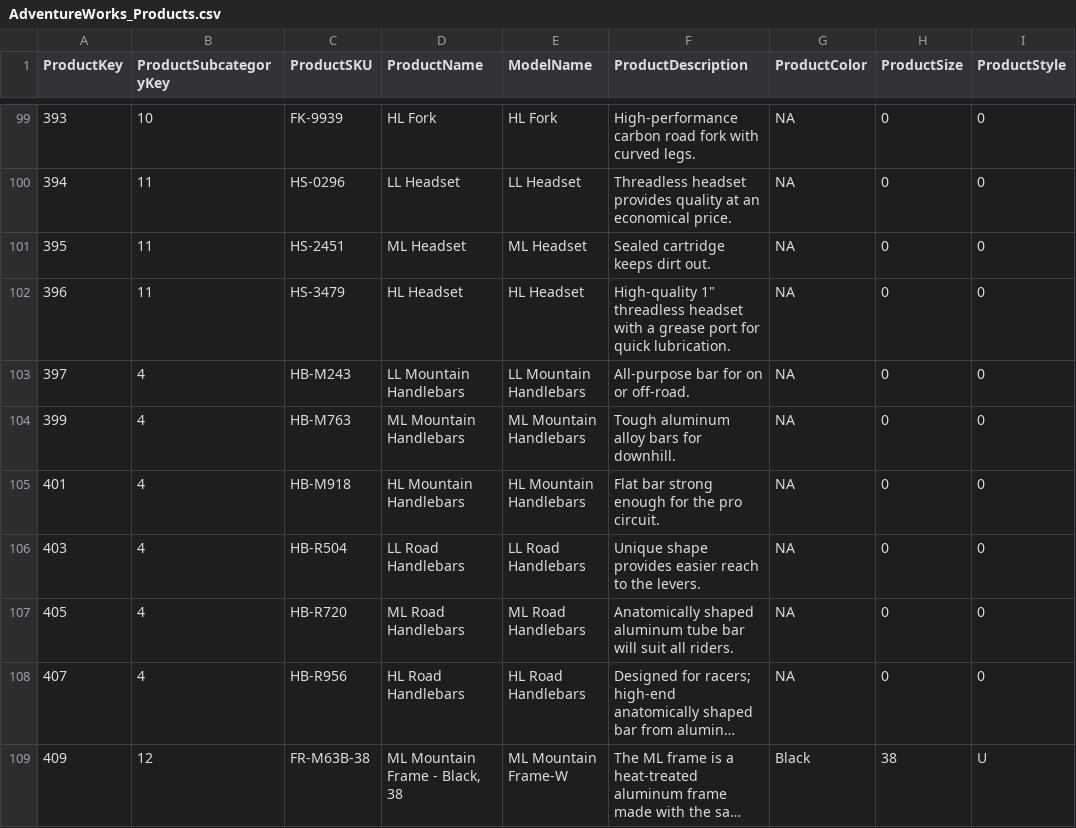
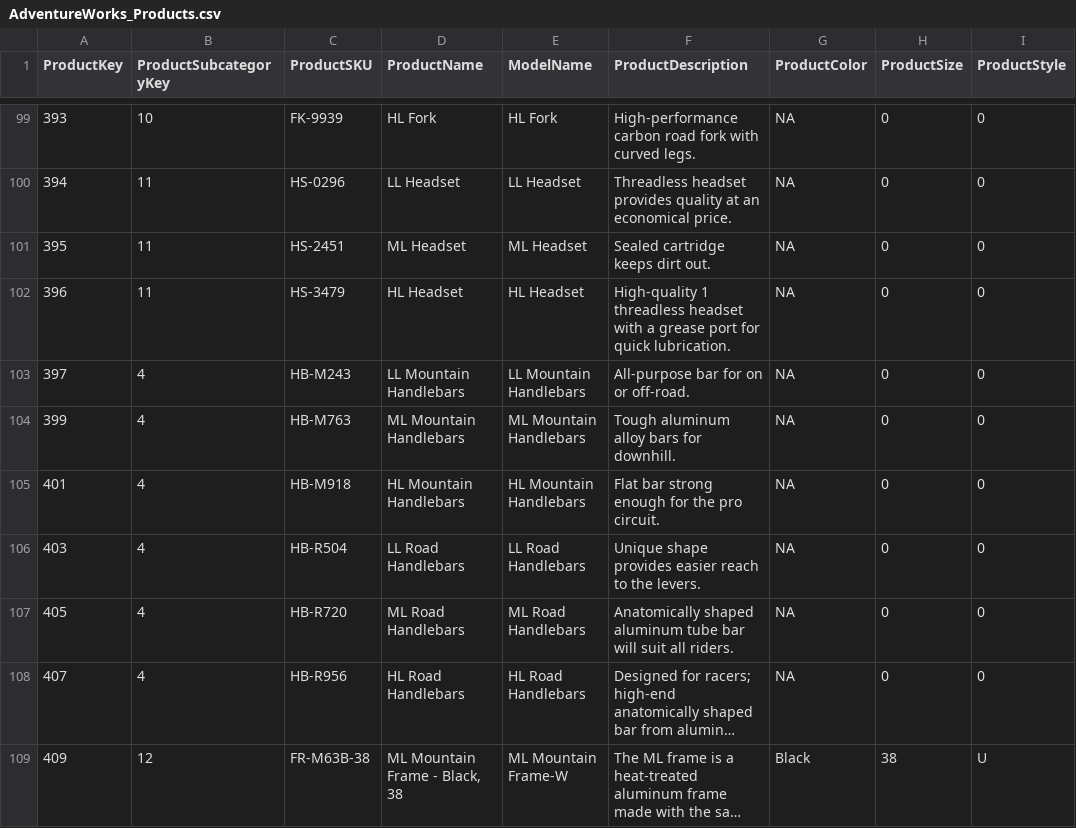
Before and after one commit to guptamohit108/azure_fabric, a CSV file: AdventureWorks_Products.csv, drawn as a sheet; only a part is shown, gaps mark what is left out; long unchanged cells end in …; the diff names each change by its address in the sheet, - before the commit and + after, or states it on an @@ line.

Commit message:
Update AdventureWorks_Products.csv

```diff
--- a/AdventureWorks_Products.csv
+++ b/AdventureWorks_Products.csv
-F102 (ProductDescription): High-quality 1" threadless headset…
+F102 (ProductDescription): High-quality 1 threadless headset…
```
